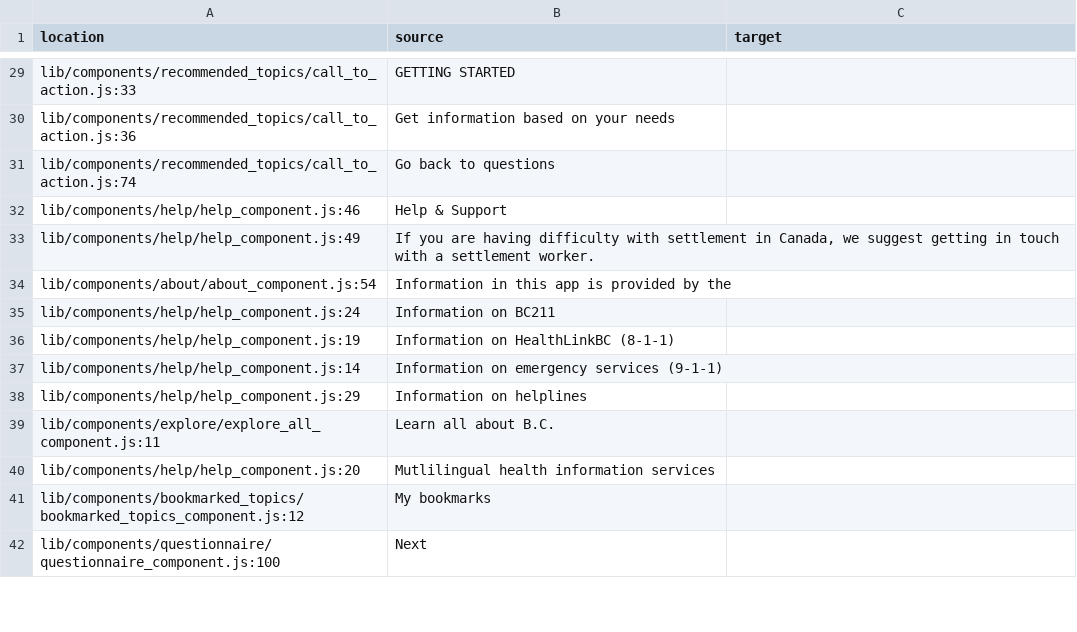
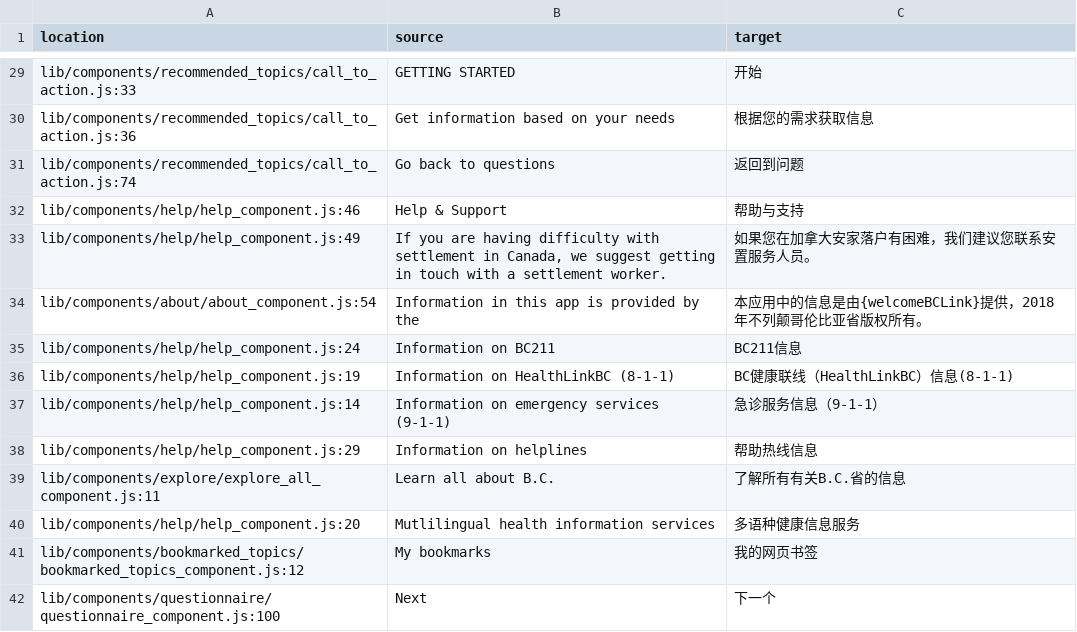
Before and after one commit to pg-irc/pathways-frontend, a CSV file: locale/zh_CN/messages.csv, drawn as a sheet; only a part is shown, gaps mark what is left out; the diff covers the shown part only.

```diff
--- a/locale/zh_CN/messages.csv
+++ b/locale/zh_CN/messages.csv
@@ -29,14 +29,14 @@
-"lib/components/recommended_topics/call_to_action.js:33","GETTING STARTED",""
-"lib/components/recommended_topics/call_to_action.js:36","Get information based on your needs",""
-"lib/components/recommended_topics/call_to_action.js:74","Go back to questions",""
-"lib/components/help/help_component.js:46","Help & Support",""
-"lib/components/help/help_component.js:49","If you are having difficulty with settlement in Canada, we suggest getting in touch with a settlement worker.",""
-"lib/components/about/about_component.js:54","Information in this app is provided by the",""
-"lib/components/help/help_component.js:24","Information on BC211",""
-"lib/components/help/help_component.js:19","Information on HealthLinkBC (8-1-1)",""
-"lib/components/help/help_component.js:14","Information on emergency services (9-1-1)",""
-"lib/components/help/help_component.js:29","Information on helplines",""
-"lib/components/explore/explore_all_component.js:11","Learn all about B.C.",""
-"lib/components/help/help_component.js:20","Mutlilingual health information services",""
-"lib/components/bookmarked_topics/bookmarked_topics_component.js:12","My bookmarks",""
-"lib/components/questionnaire/questionnaire_component.js:100","Next",""
+lib/components/recommended_topics/call_to_action.js:33,GETTING STARTED,开始
+lib/components/recommended_topics/call_to_action.js:36,Get information based on your needs,根据您的需求获取信息
+lib/components/recommended_topics/call_to_action.js:74,Go back to questions,返回到问题
+lib/components/help/help_component.js:46,Help & Support,帮助与支持
+lib/components/help/help_component.js:49,"If you are having difficulty with settlement in Canada, we suggest getting in touch with a settlement worker.",如果您在加拿大安家落户有困难，我们建议您联系安置服务人员。
+lib/components/about/about_component.js:54,Information in this app is provided by the,本应用中的信息是由{welcomeBCLink}提供，2018年不列颠哥伦比亚省版权所有。
+lib/components/help/help_component.js:24,Information on BC211,BC211信息
+lib/components/help/help_component.js:19,Information on HealthLinkBC (8-1-1),BC健康联线（HealthLinkBC）信息(8-1-1)
+lib/components/help/help_component.js:14,Information on emergency services (9-1-1),急诊服务信息（9-1-1）
+lib/components/help/help_component.js:29,Information on helplines,帮助热线信息
+lib/components/explore/explore_all_component.js:11,Learn all about B.C.,了解所有有关B.C.省的信息
+lib/components/help/help_component.js:20,Mutlilingual health information services,多语种健康信息服务
+lib/components/bookmarked_topics/bookmarked_topics_component.js:12,My bookmarks,我的网页书签
+lib/components/questionnaire/questionnaire_component.js:100,Next,下一个
```
Also changed, not shown: 60 edited cells elsewhere in this file, 4 other files.
